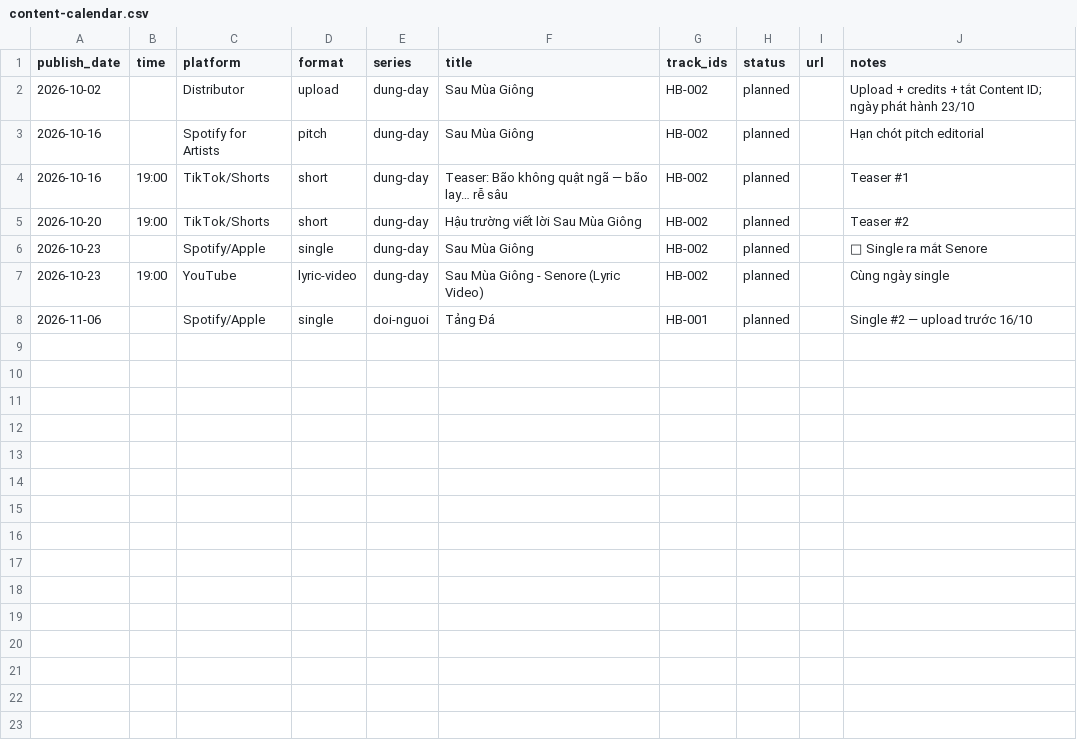
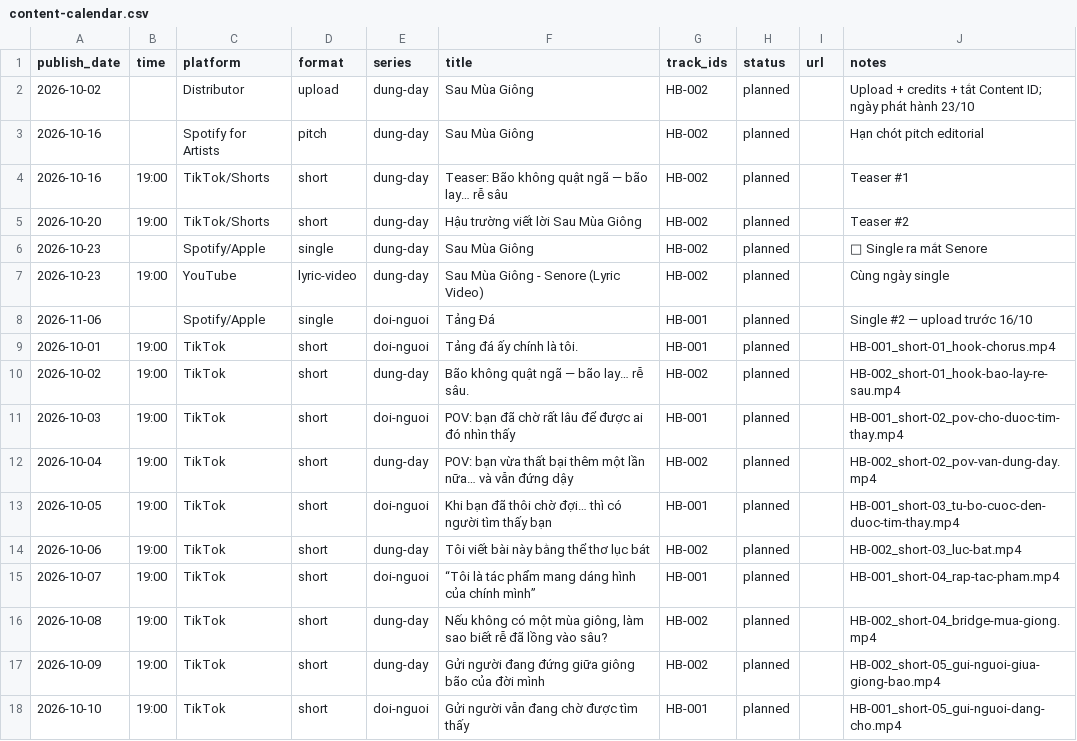
Before and after one commit to nhatquangph2/amnhacai, a CSV file: catalog/content-calendar.csv, drawn as a sheet.

```diff
--- a/catalog/content-calendar.csv
+++ b/catalog/content-calendar.csv
@@ -8 +8,11 @@ publish_date,time,platform,format,series,title,track_ids,status,url,notes
 2026-11-06,,Spotify/Apple,single,doi-nguoi,Tảng Đá,HB-001,planned,,Single #2 — upload trước 16/10
+2026-10-01,19:00,TikTok,short,doi-nguoi,Tảng đá ấy chính là tôi.,HB-001,planned,,HB-001_short-01_hook-chorus.mp4
+2026-10-02,19:00,TikTok,short,dung-day,Bão không quật ngã — bão lay… rễ sâu.,HB-002,planned,,HB-002_short-01_hook-bao-lay-re-sau.mp4
+2026-10-03,19:00,TikTok,short,doi-nguoi,POV: bạn đã chờ rất lâu để được ai đó nhìn thấy,HB-001,planned,,HB-001_short-02_pov-cho-duoc-tim-thay.mp4
+2026-10-04,19:00,TikTok,short,dung-day,POV: bạn vừa thất bại thêm một lần nữa… và vẫn đứng dậy,HB-002,planned,,HB-002_short-02_pov-van-dung-day.mp4
+2026-10-05,19:00,TikTok,short,doi-nguoi,Khi bạn đã thôi chờ đợi… thì có người tìm thấy bạn,HB-001,planned,,HB-001_short-03_tu-bo-cuoc-den-duoc-tim-thay.mp4
+2026-10-06,19:00,TikTok,short,dung-day,Tôi viết bài này bằng thể thơ lục bát,HB-002,planned,,HB-002_short-03_luc-bat.mp4
+2026-10-07,19:00,TikTok,short,doi-nguoi,“Tôi là tác phẩm mang dáng hình của chính mình”,HB-001,planned,,HB-001_short-04_rap-tac-pham.mp4
+2026-10-08,19:00,TikTok,short,dung-day,"Nếu không có một mùa giông, làm sao biết rễ đã lồng vào sâu?",HB-002,planned,,HB-002_short-04_bridge-mua-giong.mp4
+2026-10-09,19:00,TikTok,short,dung-day,Gửi người đang đứng giữa giông bão của đời mình,HB-002,planned,,HB-002_short-05_gui-nguoi-giua-giong-bao.mp4
+2026-10-10,19:00,TikTok,short,doi-nguoi,Gửi người vẫn đang chờ được tìm thấy,HB-001,planned,,HB-001_short-05_gui-nguoi-dang-cho.mp4
```
